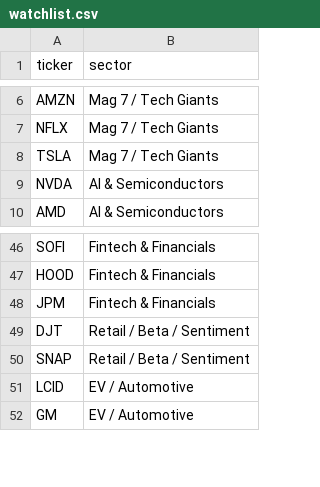
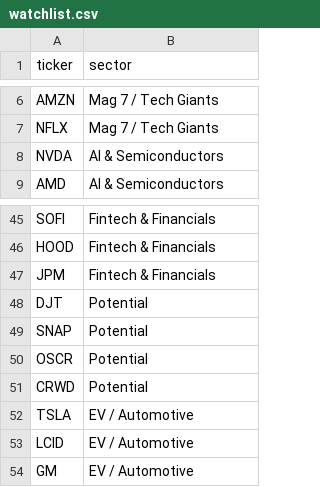
Before and after one commit to CompilingChaos/FlowGod, a CSV file: watchlist.csv, drawn as a sheet; only a part is shown, gaps mark what is left out.

Commit message:
Add Stocks

```diff
--- a/watchlist.csv
+++ b/watchlist.csv
@@ -7,3 +7,2 @@ AMZN,Mag 7 / Tech Giants
 NFLX,Mag 7 / Tech Giants
-TSLA,Mag 7 / Tech Giants
 NVDA,AI & Semiconductors
@@ -48,4 +47,7 @@ HOOD,Fintech & Financials
 JPM,Fintech & Financials
-DJT,Retail / Beta / Sentiment
-SNAP,Retail / Beta / Sentiment
+DJT,Potential
+SNAP,Potential
+OSCR,Potential
+CRWD,Potential
+TSLA,EV / Automotive
 LCID,EV / Automotive
```
